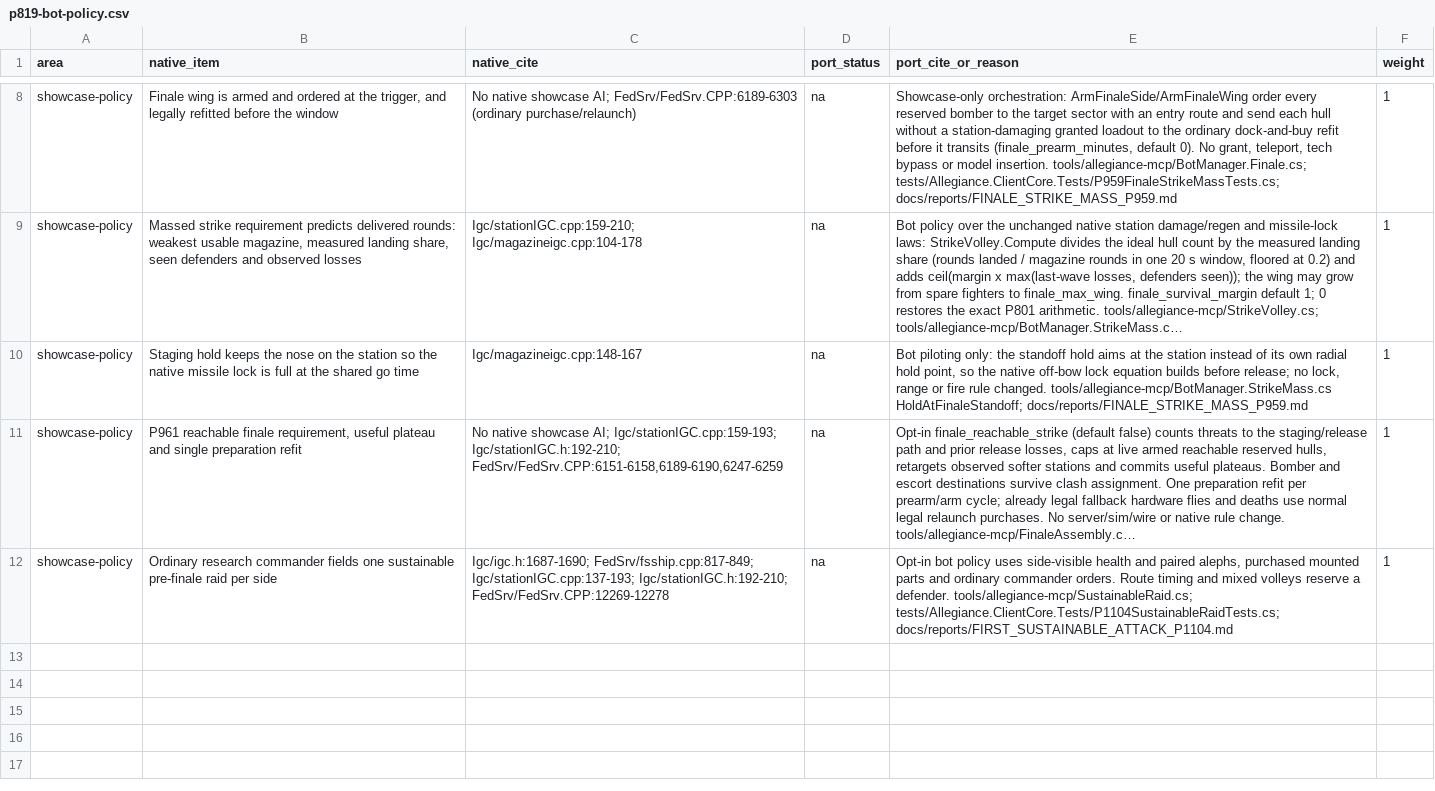
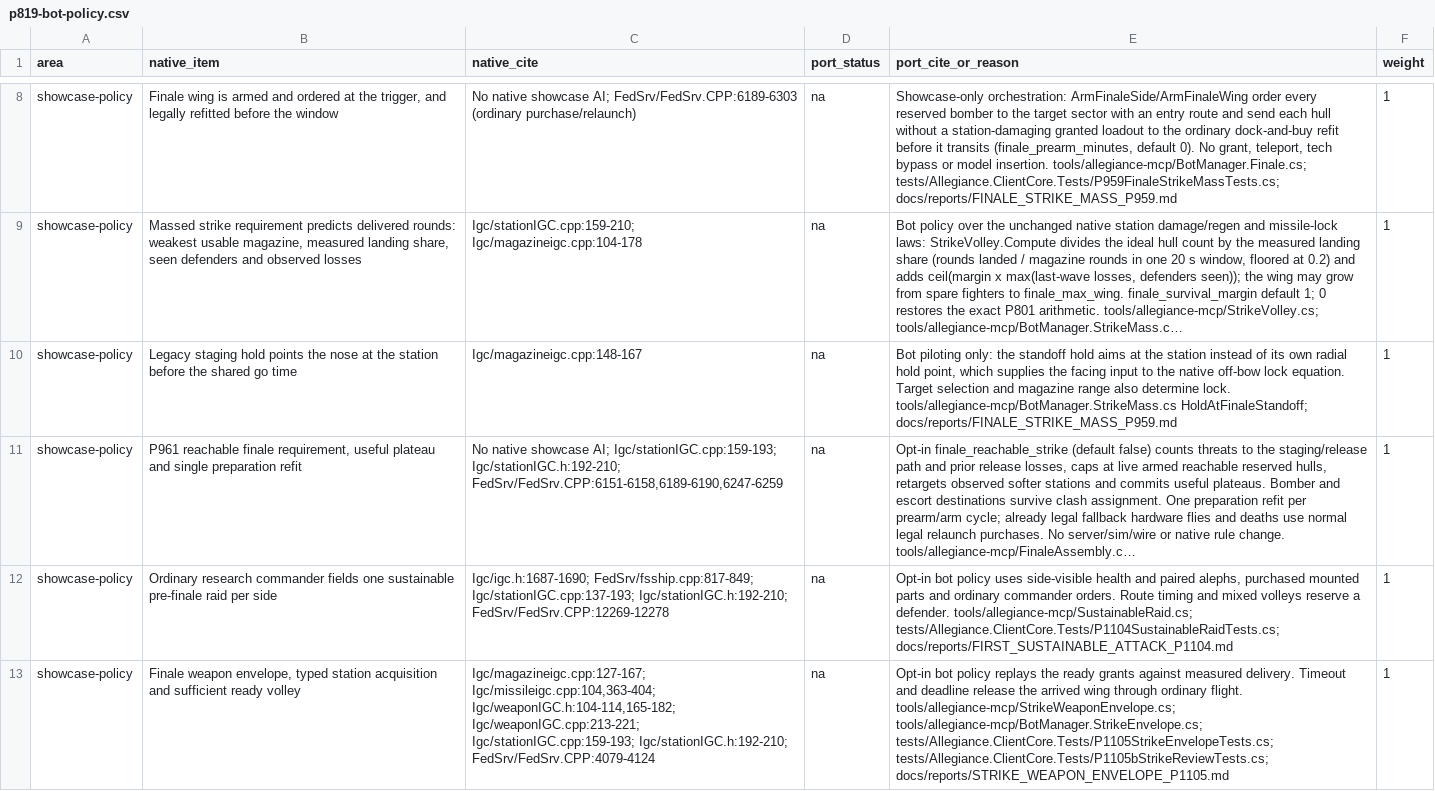
Before and after one commit to dominusbelial/AllegianceCore-public, a CSV file: docs/parity/p819-bot-policy.csv, drawn as a sheet; only a part is shown, gaps mark what is left out; long unchanged cells end in …; the diff names each change by its address in the sheet, - before the commit and + after, or states it on an @@ line.

```diff
--- a/docs/parity/p819-bot-policy.csv
+++ b/docs/parity/p819-bot-policy.csv
-B10 (native_item): Staging hold keeps the nose on the station so the native missile lock is full at the shared…
+B10 (native_item): Legacy staging hold points the nose at the station before the shared…
-E10 (port_cite_or_reason): …hold point, so the native off-bow lock equation builds before release; no lock, range or fire rule changed. tools/allegiance-mcp/BotManager.StrikeMass.cs HoldAtFinaleStandoff;…
+E10 (port_cite_or_reason): …hold point, which supplies the facing input to the native off-bow lock equation. Target selection and magazine range also determine lock. tools/allegiance-mcp/BotManager.StrikeMass.cs HoldAtFinaleStandoff;…
+row 13: showcase-policy | Finale weapon envelope, typed station acquisition and sufficient ready volley | Igc/magazineigc.cpp:127-167; Igc/missileigc.cpp:104,363-404; Igc/weaponIGC.h:104-114,165-182; Igc/weaponIGC.cpp:213-221; Igc/stationIGC.cpp:159-193; Igc/stationIGC.h:192-210; FedSrv/FedSrv.CPP:4079-4124 | na | Opt-in bot policy replays the ready grants against measured delivery. Timeout and deadline release the arrived wing through ordinary flight. tools/allegiance-mcp/StrikeWeaponEnvelope.cs; tools/allegiance-mcp/BotManager.StrikeEnvelope.cs; tests/Allegiance.ClientCore.Tests/P1105StrikeEnvelopeTests.cs; tests/Allegiance.ClientCore.Tests/P1105bStrikeReviewTests.cs; docs/reports/STRIKE_WEAPON_ENVELOPE_P1105.md | 1
```
Also changed, not shown: 20 other files.
